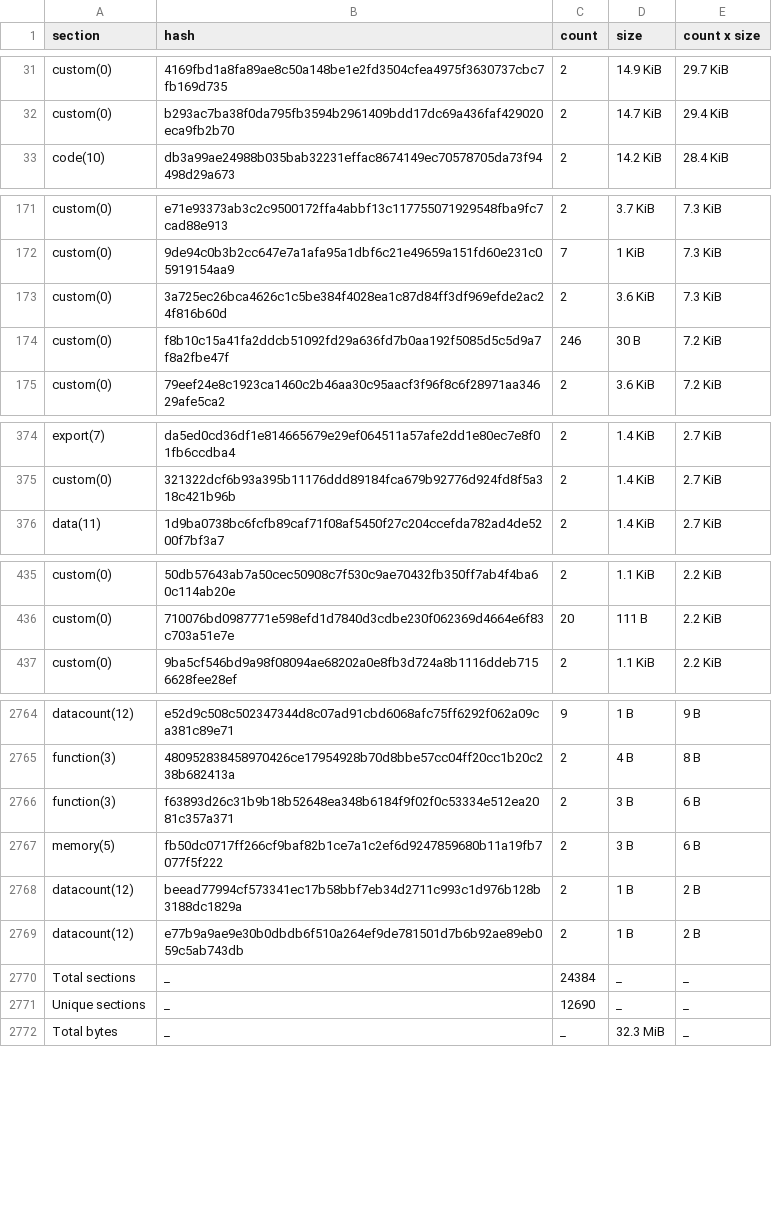
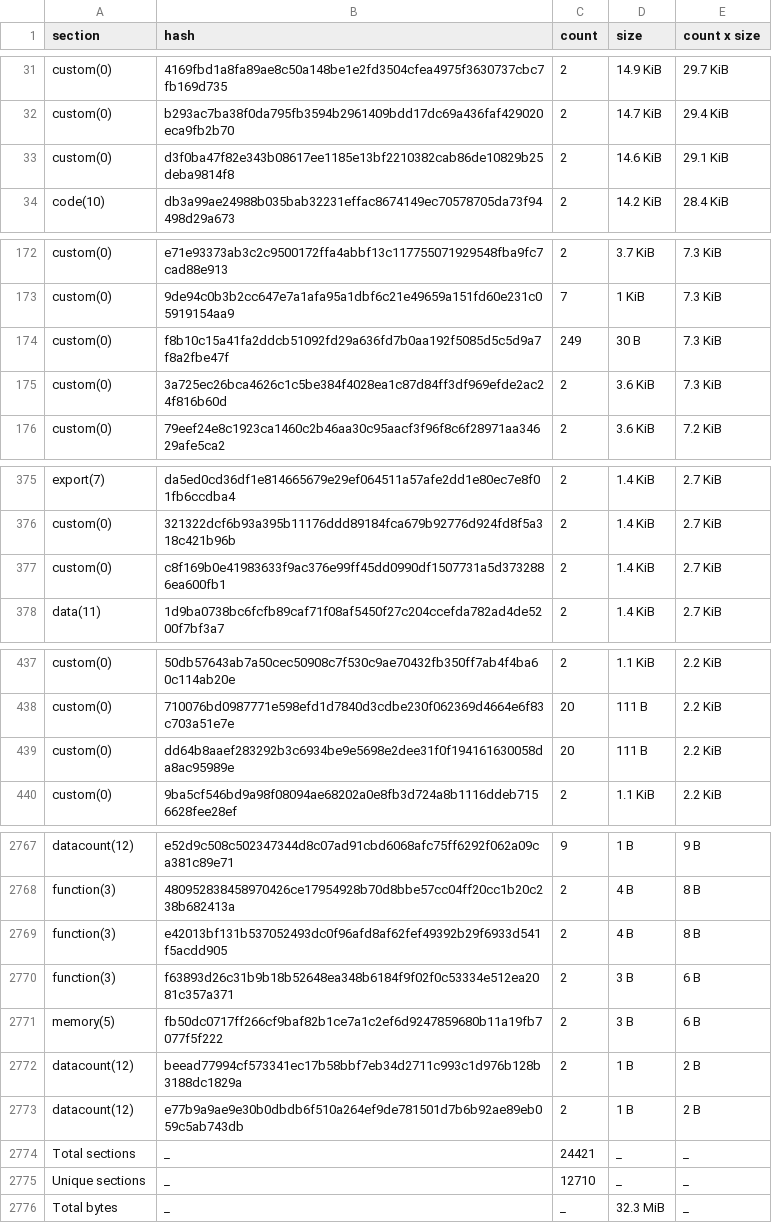
Before and after one commit to stellar-experimental/contract-wasms, a CSV file: analysis/dupe-sections.csv, drawn as a sheet; only a part is shown, gaps mark what is left out; the diff covers the shown part only.

```diff
--- a/analysis/dupe-sections.csv
+++ b/analysis/dupe-sections.csv
@@ -32,2 +32,3 @@ custom(0),4169fbd1a8fa89ae8c50a148be1e2fd3504cfea4975f3630737cbc7fb169d735,2,14.
 custom(0),b293ac7ba38f0da795fb3594b2961409bdd17dc69a436faf429020eca9fb2b70,2,14.7 KiB,29.4 KiB
+custom(0),d3f0ba47f82e343b08617ee1185e13bf2210382cab86de10829b25deba9814f8,2,14.6 KiB,29.1 KiB
 code(10),db3a99ae24988b035bab32231effac8674149ec70578705da73f94498d29a673,2,14.2 KiB,28.4 KiB
@@ -172,4 +173,4 @@ custom(0),e71e93373ab3c2c9500172ffa4abbf13c117755071929548fba9fc7cad88e913,2,3.7
 custom(0),9de94c0b3b2cc647e7a1afa95a1dbf6c21e49659a151fd60e231c05919154aa9,7,1 KiB,7.3 KiB
+custom(0),f8b10c15a41fa2ddcb51092fd29a636fd7b0aa192f5085d5c5d9a7f8a2fbe47f,249,30 B,7.3 KiB
 custom(0),3a725ec26bca4626c1c5be384f4028ea1c87d84ff3df969efde2ac24f816b60d,2,3.6 KiB,7.3 KiB
-custom(0),f8b10c15a41fa2ddcb51092fd29a636fd7b0aa192f5085d5c5d9a7f8a2fbe47f,246,30 B,7.2 KiB
 custom(0),79eef24e8c1923ca1460c2b46aa30c95aacf3f96f8c6f28971aa34629afe5ca2,2,3.6 KiB,7.2 KiB
@@ -375,2 +376,3 @@ export(7),da5ed0cd36df1e814665679e29ef064511a57afe2dd1e80ec7e8f01fb6ccdba4,2,1.4
 custom(0),321322dcf6b93a395b11176ddd89184fca679b92776d924fd8f5a318c421b96b,2,1.4 KiB,2.7 KiB
+custom(0),c8f169b0e41983633f9ac376e99ff45dd0990df1507731a5d3732886ea600fb1,2,1.4 KiB,2.7 KiB
 data(11),1d9ba0738bc6fcfb89caf71f08af5450f27c204ccefda782ad4de5200f7bf3a7,2,1.4 KiB,2.7 KiB
@@ -436,2 +438,3 @@ custom(0),50db57643ab7a50cec50908c7f530c9ae70432fb350ff7ab4f4ba60c114ab20e,2,1.1
 custom(0),710076bd0987771e598efd1d7840d3cdbe230f062369d4664e6f83c703a51e7e,20,111 B,2.2 KiB
+custom(0),dd64b8aaef283292b3c6934be9e5698e2dee31f0f194161630058da8ac95989e,20,111 B,2.2 KiB
 custom(0),9ba5cf546bd9a98f08094ae68202a0e8fb3d724a8b1116ddeb7156628fee28ef,2,1.1 KiB,2.2 KiB
@@ -2765,2 +2768,3 @@ datacount(12),e52d9c508c502347344d8c07ad91cbd6068afc75ff6292f062a09ca381c89e71,9
 function(3),480952838458970426ce17954928b70d8bbe57cc04ff20cc1b20c238b682413a,2,4 B,8 B
+function(3),e42013bf131b537052493dc0f96afd8af62fef49392b29f6933d541f5acdd905,2,4 B,8 B
 function(3),f63893d26c31b9b18b52648ea348b6184f9f02f0c53334e512ea2081c357a371,2,3 B,6 B
@@ -2769,4 +2773,4 @@ datacount(12),beead77994cf573341ec17b58bbf7eb34d2711c993c1d976b128b3188dc1829a,2
 datacount(12),e77b9a9ae9e30b0dbdb6f510a264ef9de781501d7b6b92ae89eb059c5ab743db,2,1 B,2 B
-Total sections,_,24384,_,_
-Unique sections,_,12690,_,_
+Total sections,_,24421,_,_
+Unique sections,_,12710,_,_
 Total bytes,_,_,32.3 MiB,_
```
Also changed, not shown: 7 added rows, 7 removed rows and 1 edited cell elsewhere in this file, analysis/dupe-code.csv, analysis/dupe-specs.csv, 25 other files.
